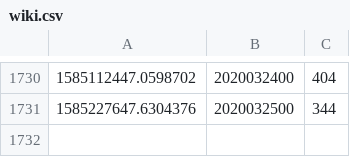
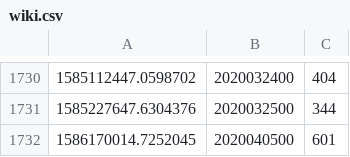
Before and after one commit to aboutmonero/aboutmonero, a CSV file: wiki.csv, drawn as a sheet; only a part is shown, gaps mark what is left out; the diff names each change by its address in the sheet, - before the commit and + after, or states it on an @@ line.

```diff
--- a/wiki.csv
+++ b/wiki.csv
+row 1732: 1586170014.7252045 | 2020040500 | 601
```
Also changed, not shown: latest.csv, price.csv, 57 other files.
